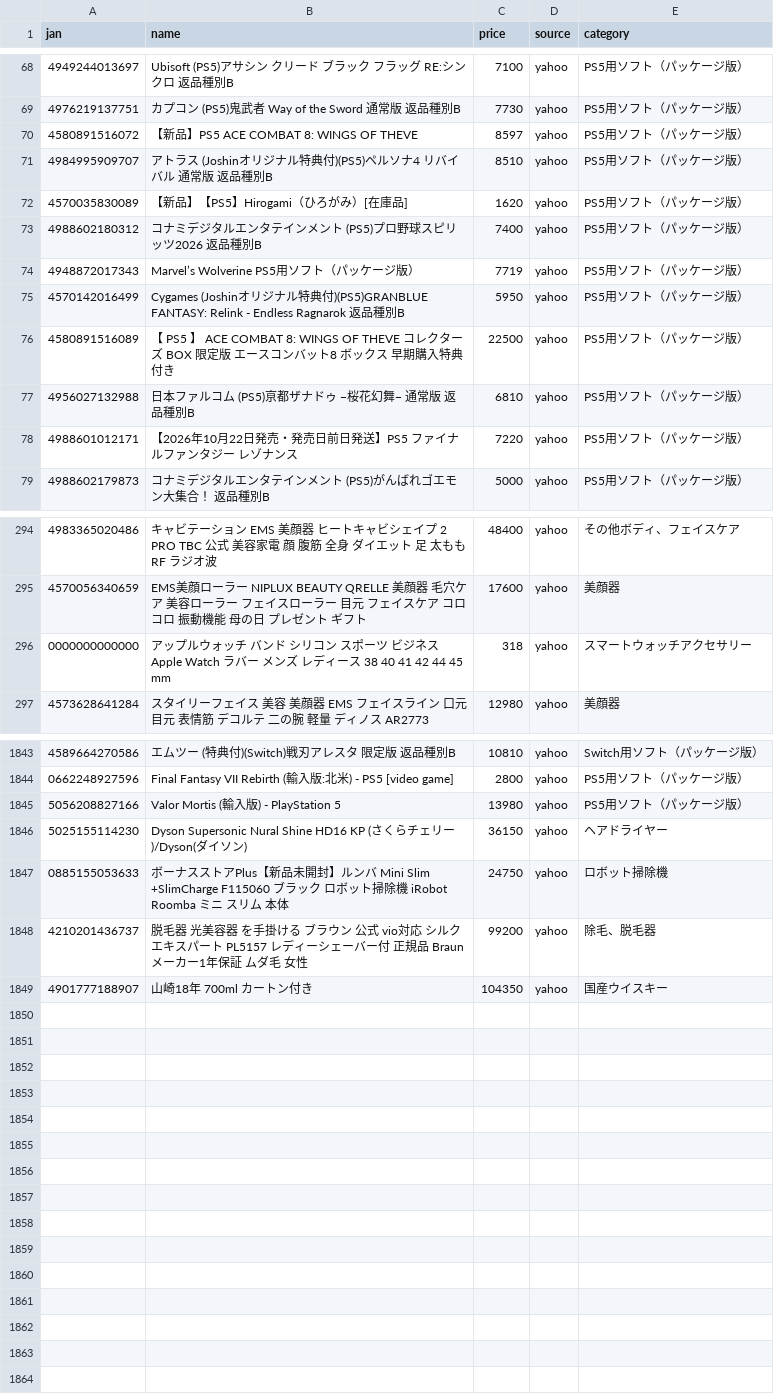
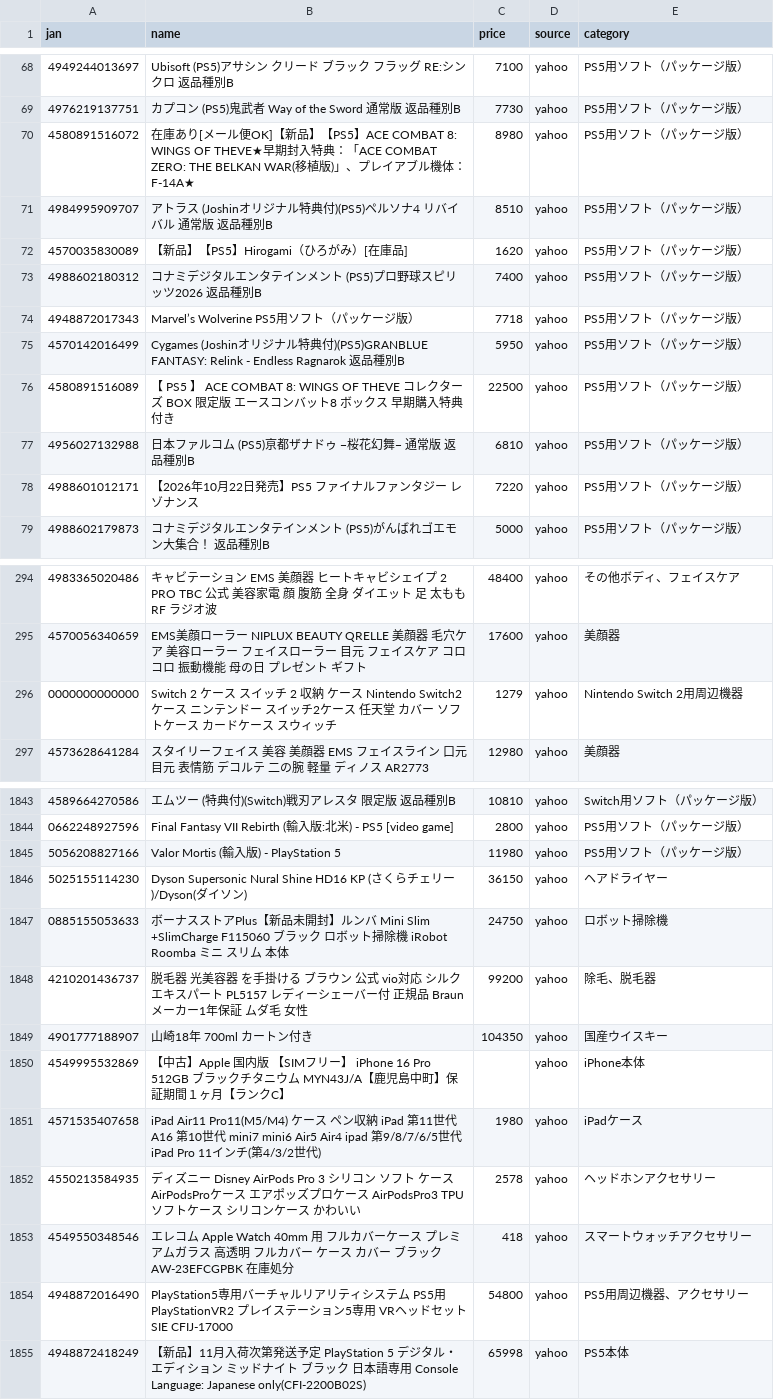
Before and after one commit to TAKUYA-1187/Claude, a CSV file: price_comparison/data/collected/collected_latest.csv, drawn as a sheet; only a part is shown, gaps mark what is left out; the diff covers the shown part only.

```diff
--- a/price_comparison/data/collected/collected_latest.csv
+++ b/price_comparison/data/collected/collected_latest.csv
@@ -69,3 +69,3 @@
 4976219137751,カプコン (PS5)鬼武者 Way of the Sword 通常版 返品種別B,7730,yahoo,PS5用ソフト（パッケージ版）
-4580891516072,【新品】PS5 ACE COMBAT 8: WINGS OF THEVE,8597,yahoo,PS5用ソフト（パッケージ版）
+4580891516072,在庫あり[メール便OK]【新品】【PS5】ACE COMBAT 8: WINGS OF THEVE★早期封入特典：「ACE COMBAT ZERO: THE BELKAN WAR(移植版)」、プレイアブル機体：F-14A★,8980,yahoo,PS5用ソフト（パッケージ版）
 4984995909707,アトラス (Joshinオリジナル特典付)(PS5)ペルソナ4 リバイバル 通常版 返品種別B,8510,yahoo,PS5用ソフト（パッケージ版）
@@ -73,3 +73,3 @@
 4988602180312,コナミデジタルエンタテインメント (PS5)プロ野球スピリッツ2026 返品種別B,7400,yahoo,PS5用ソフト（パッケージ版）
-4948872017343,Marvel’s Wolverine PS5用ソフト（パッケージ版）,7719,yahoo,PS5用ソフト（パッケージ版）
+4948872017343,Marvel’s Wolverine PS5用ソフト（パッケージ版）,7718,yahoo,PS5用ソフト（パッケージ版）
 4570142016499,Cygames (Joshinオリジナル特典付)(PS5)GRANBLUE FANTASY: Relink - Endless Ragnarok 返品種別B,5950,yahoo,PS5用ソフト（パッケージ版）
@@ -77,3 +77,3 @@
 4956027132988,日本ファルコム (PS5)亰都ザナドゥ −桜花幻舞− 通常版 返品種別B,6810,yahoo,PS5用ソフト（パッケージ版）
-4988601012171,【2026年10月22日発売・発売日前日発送】PS5 ファイナルファンタジー レゾナンス,7220,yahoo,PS5用ソフト（パッケージ版）
+4988601012171,【2026年10月22日発売】PS5 ファイナルファンタジー レゾナンス,7220,yahoo,PS5用ソフト（パッケージ版）
 4988602179873,コナミデジタルエンタテインメント (PS5)がんばれゴエモン大集合！ 返品種別B,5000,yahoo,PS5用ソフト（パッケージ版）
@@ -295,3 +295,3 @@
 4570056340659,EMS美顔ローラー NIPLUX BEAUTY QRELLE 美顔器 毛穴ケア 美容ローラー フェイスローラー 目元 フェイスケア コロコロ 振動機能 母の日 プレゼント ギフト,17600,yahoo,美顔器
-0000000000000,アップルウォッチ バンド シリコン スポーツ ビジネス Apple Watch ラバー メンズ レディース 38 40 41 42 44 45 mm,318,yahoo,スマートウォッチアクセサリー
+0000000000000,Switch 2 ケース スイッチ 2 収納 ケース Nintendo Switch2ケース ニンテンドー スイッチ2ケース 任天堂 カバー ソフトケース カードケース スウィッチ,1279,yahoo,Nintendo Switch 2用周辺機器
 4573628641284,スタイリーフェイス 美容 美顔器 EMS フェイスライン 口元 目元 表情筋 デコルテ 二の腕 軽量 ディノス AR2773,12980,yahoo,美顔器
@@ -1844,3 +1844,3 @@
 0662248927596,Final Fantasy VII Rebirth (輸入版:北米) - PS5 [video game],2800,yahoo,PS5用ソフト（パッケージ版）
-5056208827166,Valor Mortis (輸入版) - PlayStation 5,13980,yahoo,PS5用ソフト（パッケージ版）
+5056208827166,Valor Mortis (輸入版) - PlayStation 5,11980,yahoo,PS5用ソフト（パッケージ版）
 5025155114230,Dyson Supersonic Nural Shine HD16 KP (さくらチェリー)/Dyson(ダイソン),36150,yahoo,ヘアドライヤー
@@ -1849 +1849,7 @@
 4901777188907,山崎18年 700ml カートン付き,104350,yahoo,国産ウイスキー
+4549995532869,【中古】Apple 国内版 【SIMフリー】 iPhone 16 Pro 512GB ブラックチタニウム MYN43J/A【鹿児島中町】保証期間１ヶ月【ランクC】,,yahoo,iPhone本体
+4571535407658,iPad Air11 Pro11(M5/M4) ケース ペン収納 iPad 第11世代 A16 第10世代 mini7 mini6 Air5 Air4 ipad 第9/8/7/6/5世代 iPad Pro 11インチ(第4/3/2世代),1980,yahoo,iPadケース
+4550213584935,ディズニー Disney AirPods Pro 3 シリコン ソフト ケース AirPodsProケース エアポッズプロケース AirPodsPro3 TPU ソフトケース シリコンケース かわいい,2578,yahoo,ヘッドホンアクセサリー
+4549550348546,エレコム Apple Watch 40mm 用 フルカバーケース プレミアムガラス 高透明 フルカバー ケース カバー ブラック  AW-23EFCGPBK 在庫処分,418,yahoo,スマートウォッチアクセサリー
+4948872016490,PlayStation5専用バーチャルリアリティシステム PS5用 PlayStationVR2 プレイステーション5専用 VRヘッドセット SIE CFIJ-17000,54800,yahoo,PS5用周辺機器、アクセサリー
+4948872418249,【新品】11月入荷次第発送予定　PlayStation 5 デジタル・エディション ミッドナイト ブラック 日本語専用 Console Language: Japanese only(CFI-2200B02S),65998,yahoo,PS5本体
```
Also changed, not shown: 65 edited cells elsewhere in this file, 1 other file.
